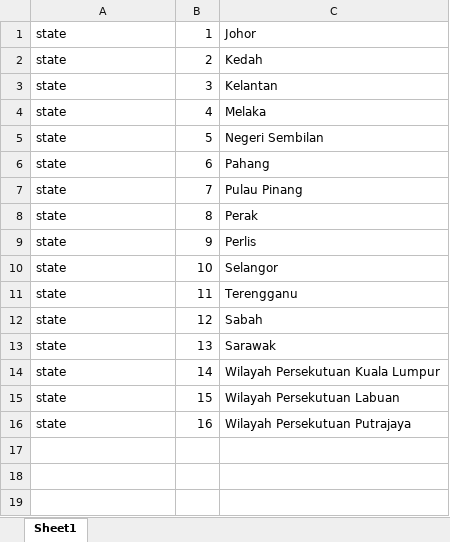
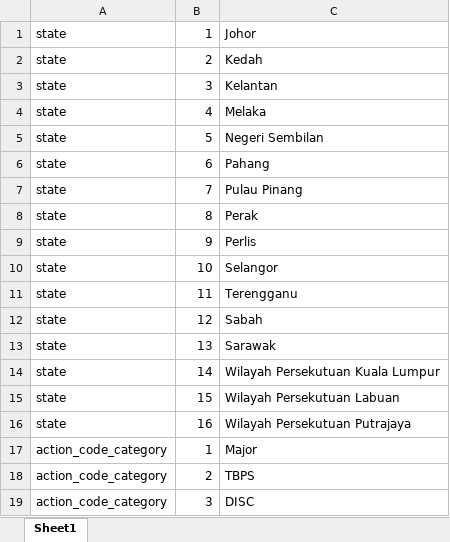
Before and after one commit to ahmadnajmi/niise_helpdesk_be, an Excel workbook: database/seeders/excel/ref_table.xlsx, sheet Sheet1, drawn as a sheet; values as stored, in another font and other column widths than the file's, no borders; the diff names each change by its address in the sheet, - before the commit and + after, or states it on an @@ line.

Commit message:
update action code

```diff
--- a/database/seeders/excel/ref_table.xlsx (sheet Sheet1)
+++ b/database/seeders/excel/ref_table.xlsx (sheet Sheet1)
+row 17: action_code_category | 1 | Major
+row 18: action_code_category | 2 | TBPS
+row 19: action_code_category | 3 | DISC
```
Also changed, not shown: 8 other files.
